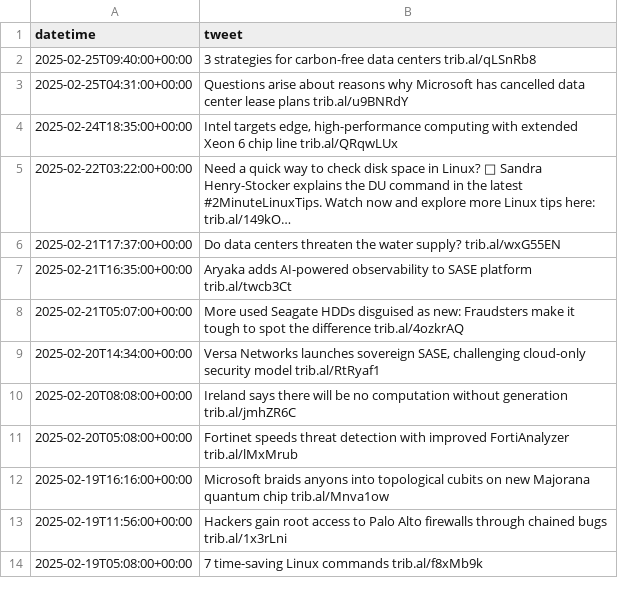
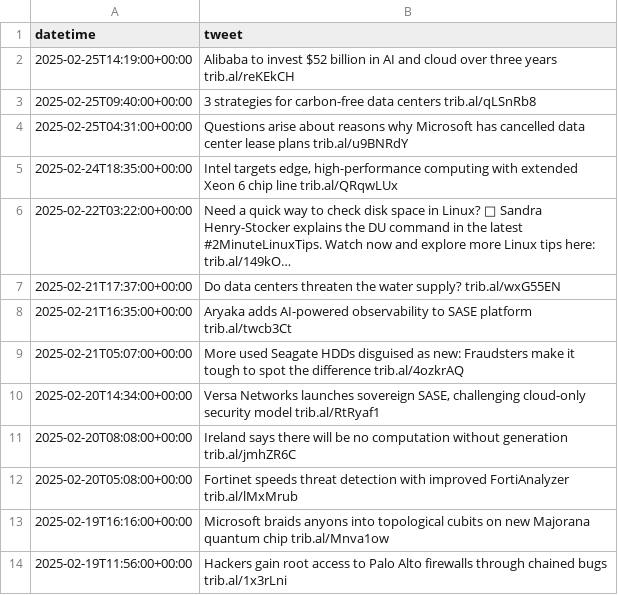
Before and after one commit to janie314/pipeline, a CSV file: data/imports/networkworld/networkworld.csv, drawn as a sheet; long unchanged cells end in …; removed rows and columns are numbered as before the commit, all else as after; the diff names each change by its address in the sheet, - before the commit and + after, or states it on an @@ line.

```diff
--- a/data/imports/networkworld/networkworld.csv
+++ b/data/imports/networkworld/networkworld.csv
+row 2: 2025-02-25T14:19:00+00:00 | Alibaba to invest $52 billion in AI and cloud over three years trib.al/reKEkCH
-row 14: 2025-02-19T05:08:00+00:00 | 7 time-saving Linux commands trib.al/f8xMb9k
```
Also changed, not shown: 2 other files.
